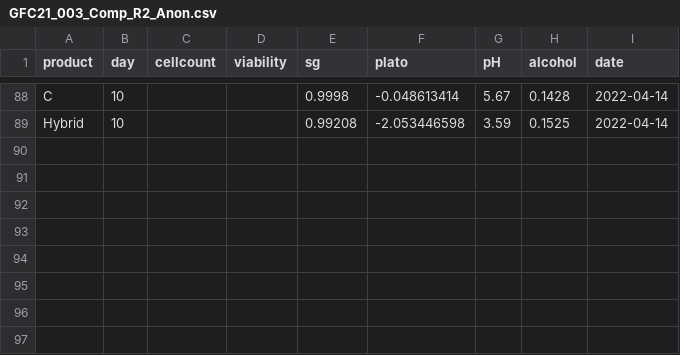
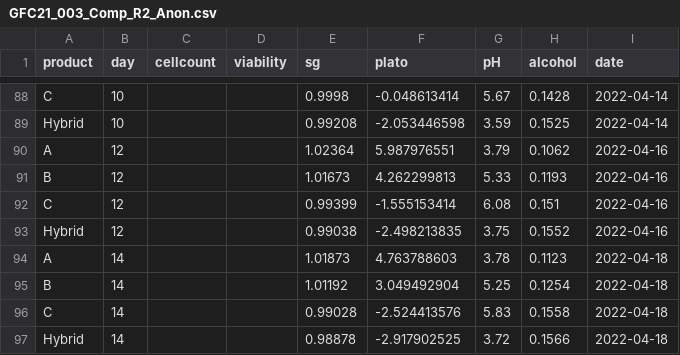
Before and after one commit to danielgusmer/GFC21_003_Comp, a CSV file: GFC21_003_Comp_R2_Anon.csv, drawn as a sheet; only a part is shown, gaps mark what is left out.

```diff
--- a/GFC21_003_Comp_R2_Anon.csv
+++ b/GFC21_003_Comp_R2_Anon.csv
@@ -89 +89,9 @@ C,10,,,0.9998,-0.048613414,5.67,0.1428,2022-04-14
 Hybrid,10,,,0.99208,-2.053446598,3.59,0.1525,2022-04-14
+A,12,,,1.02364,5.987976551,3.79,0.1062,2022-04-16
+B,12,,,1.01673,4.262299813,5.33,0.1193,2022-04-16
+C,12,,,0.99399,-1.555153414,6.08,0.151,2022-04-16
+Hybrid,12,,,0.99038,-2.498213835,3.75,0.1552,2022-04-16
+A,14,,,1.01873,4.763788603,3.78,0.1123,2022-04-18
+B,14,,,1.01192,3.049492904,5.25,0.1254,2022-04-18
+C,14,,,0.99028,-2.524413576,5.83,0.1558,2022-04-18
+Hybrid,14,,,0.98878,-2.917902525,3.72,0.1566,2022-04-18
```
Also changed, not shown: 3 other files.
